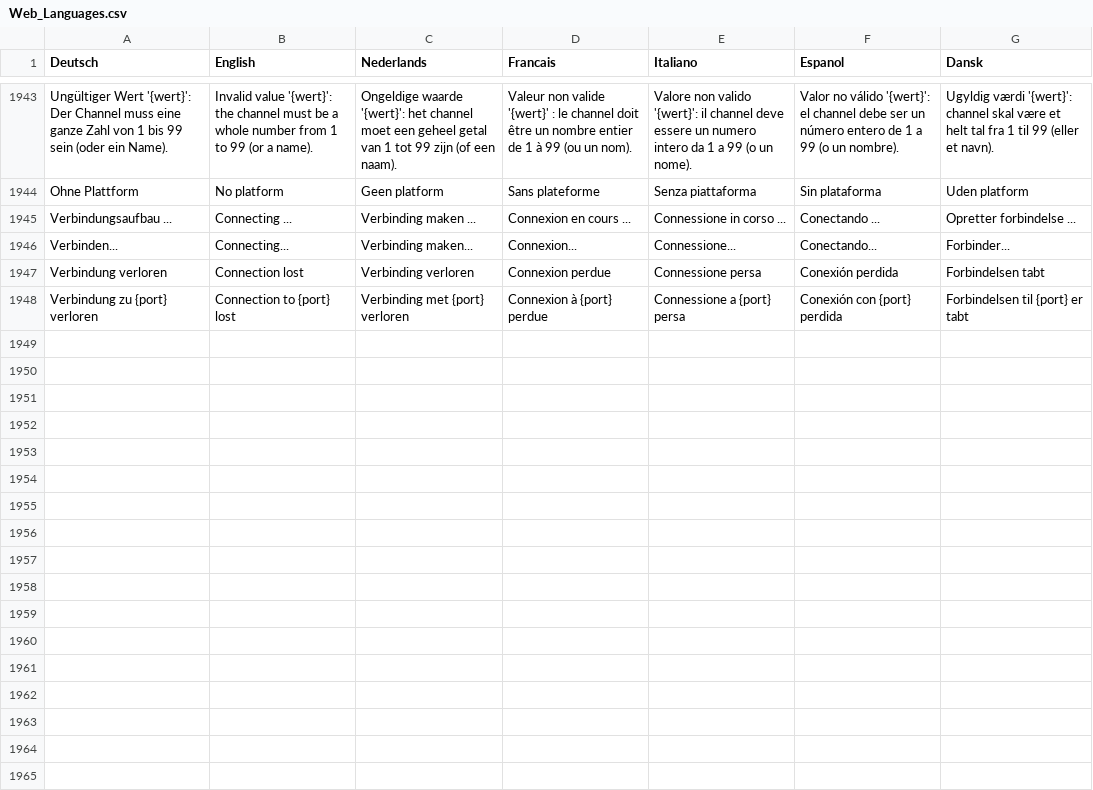
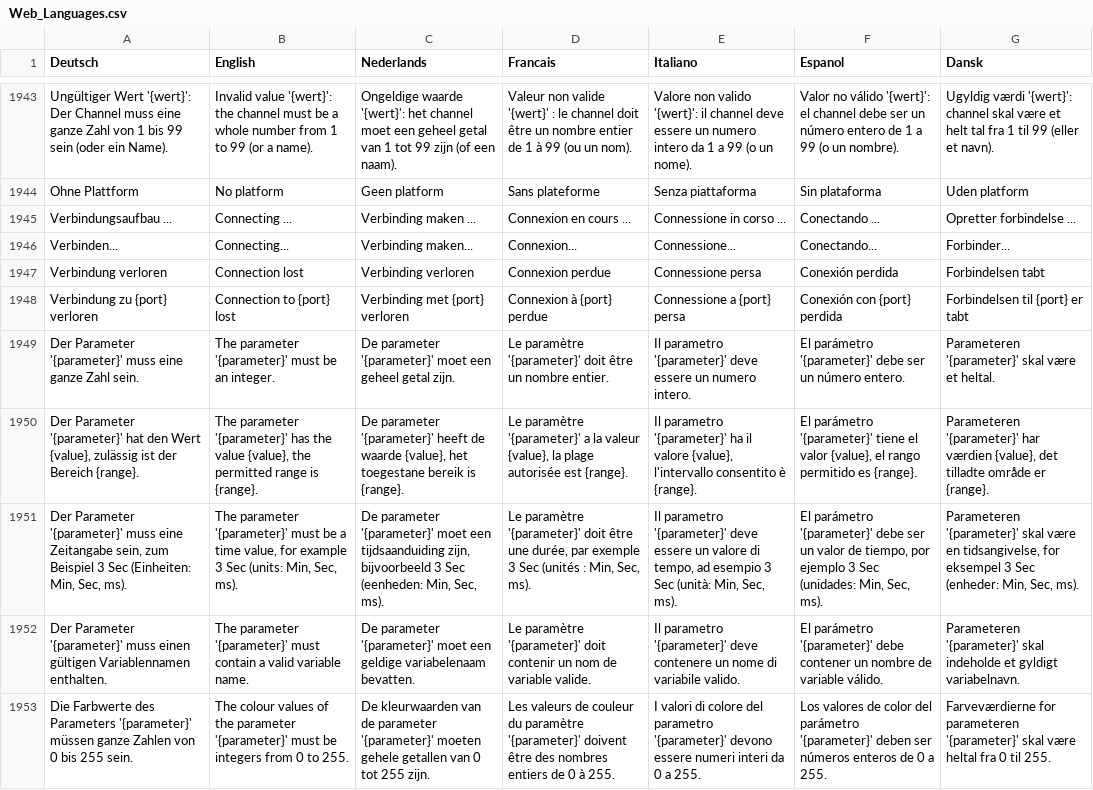
Before and after one commit to Jueff/WebMLL, a CSV file: python/csv/Web_Languages.csv, drawn as a sheet; only a part is shown, gaps mark what is left out; the diff names each change by its address in the sheet, - before the commit and + after, or states it on an @@ line.

Commit message:
V5.61: Makrotext von Erweiterungen pruefen, Return im Fehlerdialog
- Makros von Extensions (EX.IRReceiverNEC(...)) wurden beim direkten
  Bearbeiten als ungueltig abgewiesen (Name mit Punkt).
- Anzahl und Werte der Argumente werden wie im Extension-Dialog nach
  Typ, Min und Max der Metadaten der Extension geprueft.
- Dialog "Ungueltiger Makrotext": Return loest "Aenderung pruefen" aus,
  der Cursor steht beim Oeffnen im Makrotext.

```diff
--- a/python/csv/Web_Languages.csv
+++ b/python/csv/Web_Languages.csv
+row 1949: Der Parameter '{parameter}' muss eine ganze Zahl sein. | The parameter '{parameter}' must be an integer. | De parameter '{parameter}' moet een geheel getal zijn. | Le paramètre '{parameter}' doit être un nombre entier. | Il parametro '{parameter}' deve essere un numero intero. | El parámetro '{parameter}' debe ser un número entero. | Parameteren '{parameter}' skal være et heltal.
+row 1950: Der Parameter '{parameter}' hat den Wert {value}, zulässig ist der Bereich {range}. | The parameter '{parameter}' has the value {value}, the permitted range is {range}. | De parameter '{parameter}' heeft de waarde {value}, het toegestane bereik is {range}. | Le paramètre '{parameter}' a la valeur {value}, la plage autorisée est {range}. | Il parametro '{parameter}' ha il valore {value}, l'intervallo consentito è {range}. | El parámetro '{parameter}' tiene el valor {value}, el rango permitido es {range}. | Parameteren '{parameter}' har værdien {value}, det tilladte område er {range}.
+row 1951: Der Parameter '{parameter}' muss eine Zeitangabe sein, zum Beispiel 3 Sec (Einheiten: Min, Sec, ms). | The parameter '{parameter}' must be a time value, for example 3 Sec (units: Min, Sec, ms). | De parameter '{parameter}' moet een tijdsaanduiding zijn, bijvoorbeeld 3 Sec (eenheden: Min, Sec, ms). | Le paramètre '{parameter}' doit être une durée, par exemple 3 Sec (unités : Min, Sec, ms). | Il parametro '{parameter}' deve essere un valore di tempo, ad esempio 3 Sec (unità: Min, Sec, ms). | El parámetro '{parameter}' debe ser un valor de tiempo, por ejemplo 3 Sec (unidades: Min, Sec, ms). | Parameteren '{parameter}' skal være en tidsangivelse, for eksempel 3 Sec (enheder: Min, Sec, ms).
+row 1952: Der Parameter '{parameter}' muss einen gültigen Variablennamen enthalten. | The parameter '{parameter}' must contain a valid variable name. | De parameter '{parameter}' moet een geldige variabelenaam bevatten. | Le paramètre '{parameter}' doit contenir un nom de variable valide. | Il parametro '{parameter}' deve contenere un nome di variabile valido. | El parámetro '{parameter}' debe contener un nombre de variable válido. | Parameteren '{parameter}' skal indeholde et gyldigt variabelnavn.
+row 1953: Die Farbwerte des Parameters '{parameter}' müssen ganze Zahlen von 0 bis 255 sein. | The colour values of the parameter '{parameter}' must be integers from 0 to 255. | De kleurwaarden van de parameter '{parameter}' moeten gehele getallen van 0 tot 255 zijn. | Les valeurs de couleur du paramètre '{parameter}' doivent être des nombres entiers de 0 à 255. | I valori di colore del parametro '{parameter}' devono essere numeri interi da 0 a 255. | Los valores de color del parámetro '{parameter}' deben ser números enteros de 0 a 255. | Farveværdierne for parameteren '{parameter}' skal være heltal fra 0 til 255.
```
Also changed, not shown: 6 other files.
